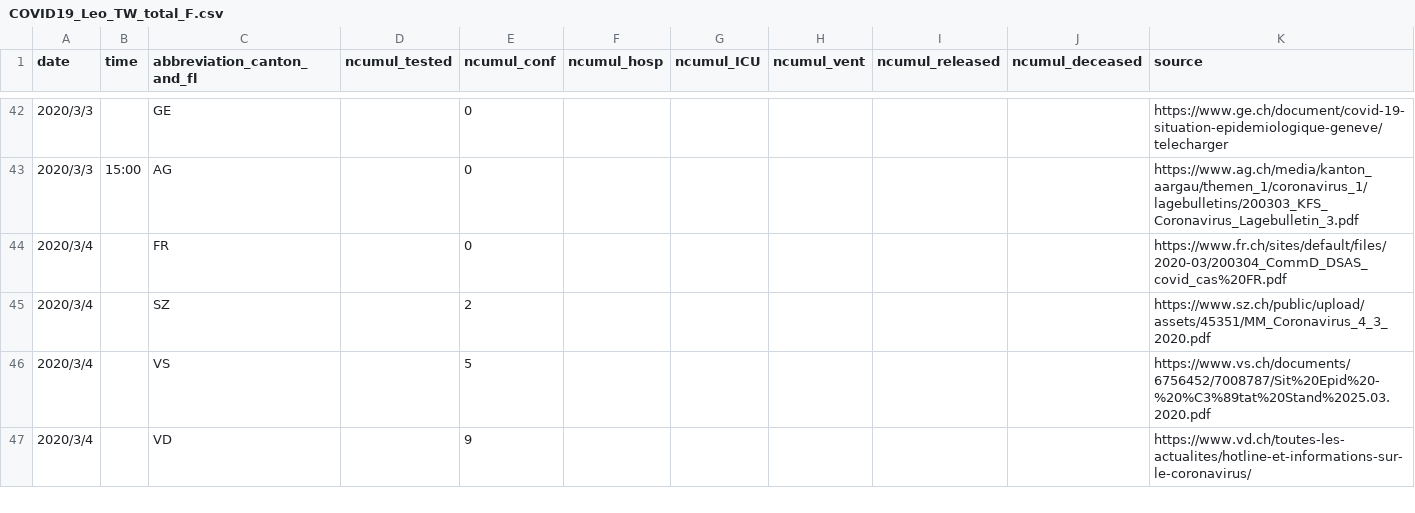
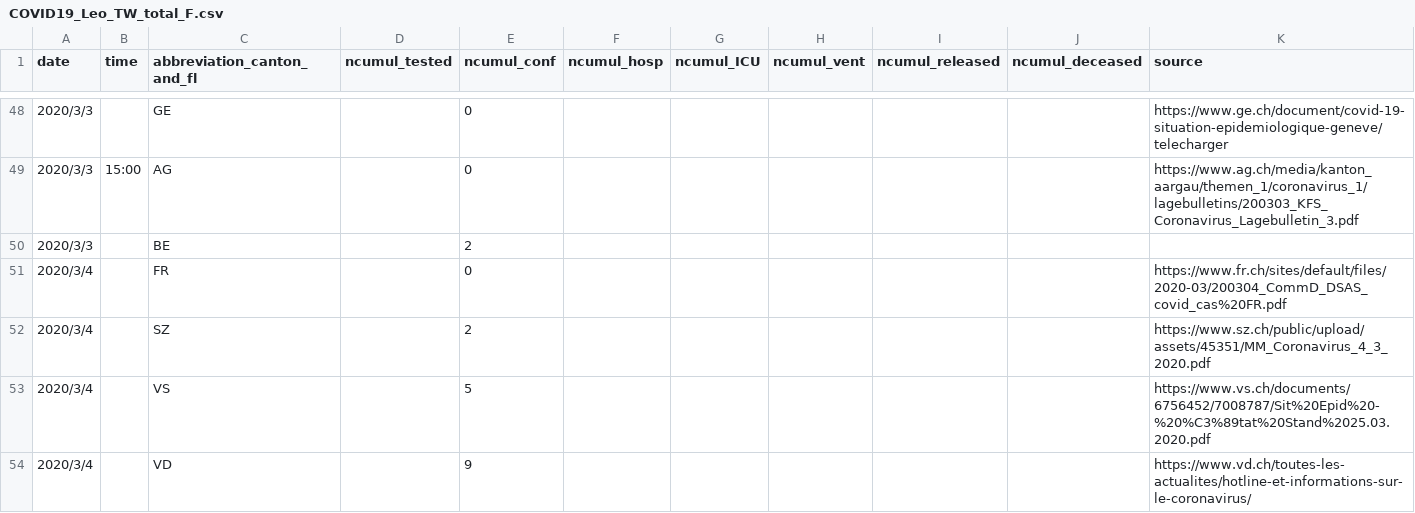
Before and after one commit to R2flip/covid19_dashboard_Leo_TW, a CSV file: COVID19_Leo_TW_total_F.csv, drawn as a sheet; only a part is shown, gaps mark what is left out; the diff covers the shown part only.

```diff
--- a/COVID19_Leo_TW_total_F.csv
+++ b/COVID19_Leo_TW_total_F.csv
@@ -43,2 +49,3 @@ date,time,abbreviation_canton_and_fl,ncumul_tested,ncumul_conf,ncumul_hosp,ncumu
 2020/3/3,15:00,AG,,0,,,,,,https://www.ag.ch/media/kanton_aargau/themen_1/coronavirus_1/lagebulletins/200303_KFS_Coronavirus_Lagebulletin_3.pdf
+2020/3/3,,BE,,2,,,,,,
 2020/3/4,,FR,,0,,,,,,https://www.fr.ch/sites/default/files/2020-03/200304_CommD_DSAS_covid_cas%20FR.pdf
```
Also changed, not shown: 12 added rows and 1 edited cell elsewhere in this file.
